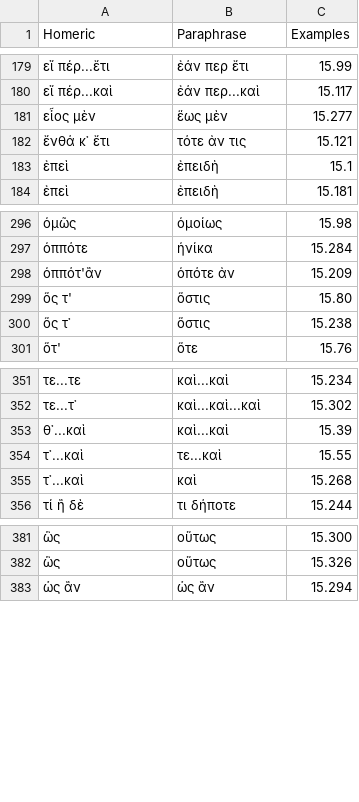
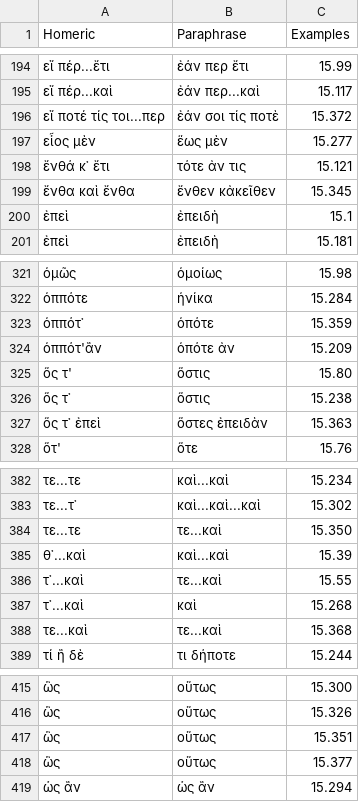
Before and after one commit to neelsmith/paraphrases, a CSV file: collections/particles.csv, drawn as a sheet; only a part is shown, gaps mark what is left out; the diff covers the shown part only; the diff names each change by its address in the sheet, - before the commit and + after, or states it on an @@ line.

```diff
--- a/collections/particles.csv
+++ b/collections/particles.csv
+row 196: εἴ ποτέ τίς τοι...περ | ἐάν σοι τίς ποτὲ | 15.372
+row 199: ἔνθα καὶ ἔνθα | ἔνθεν κἀκεῖθεν | 15.345
+row 323: ὁππότ᾽ | ὁπότε | 15.359
+row 327: ὅς τ᾽ ἐπεὶ | ὅστες ἐπειδὰν | 15.363
+row 384: τε...τε | τε...καὶ | 15.350
+row 388: τε...καὶ | τε...καὶ | 15.368
+row 417: ὣς | οὕτως | 15.351
+row 418: ὣς | οὕτως | 15.377
```
Also changed, not shown: 31 added rows elsewhere in this file.
